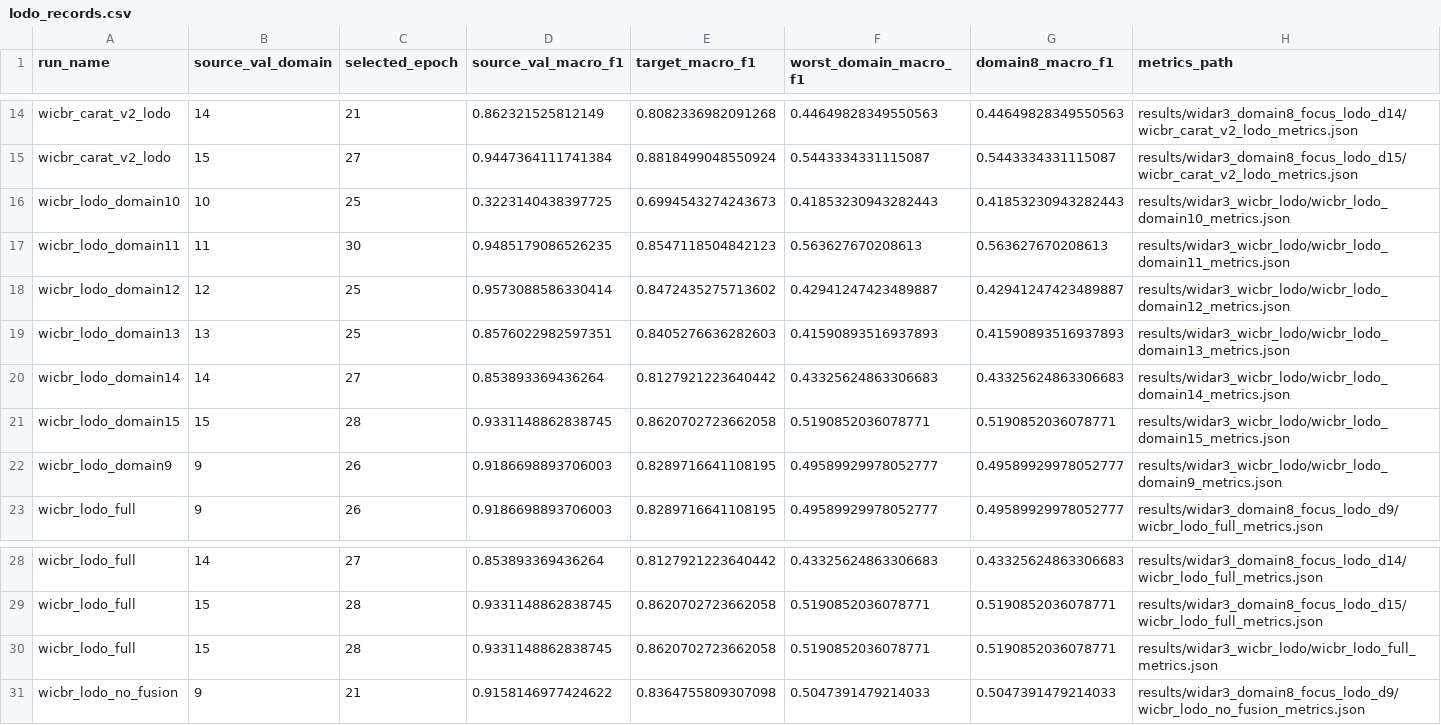
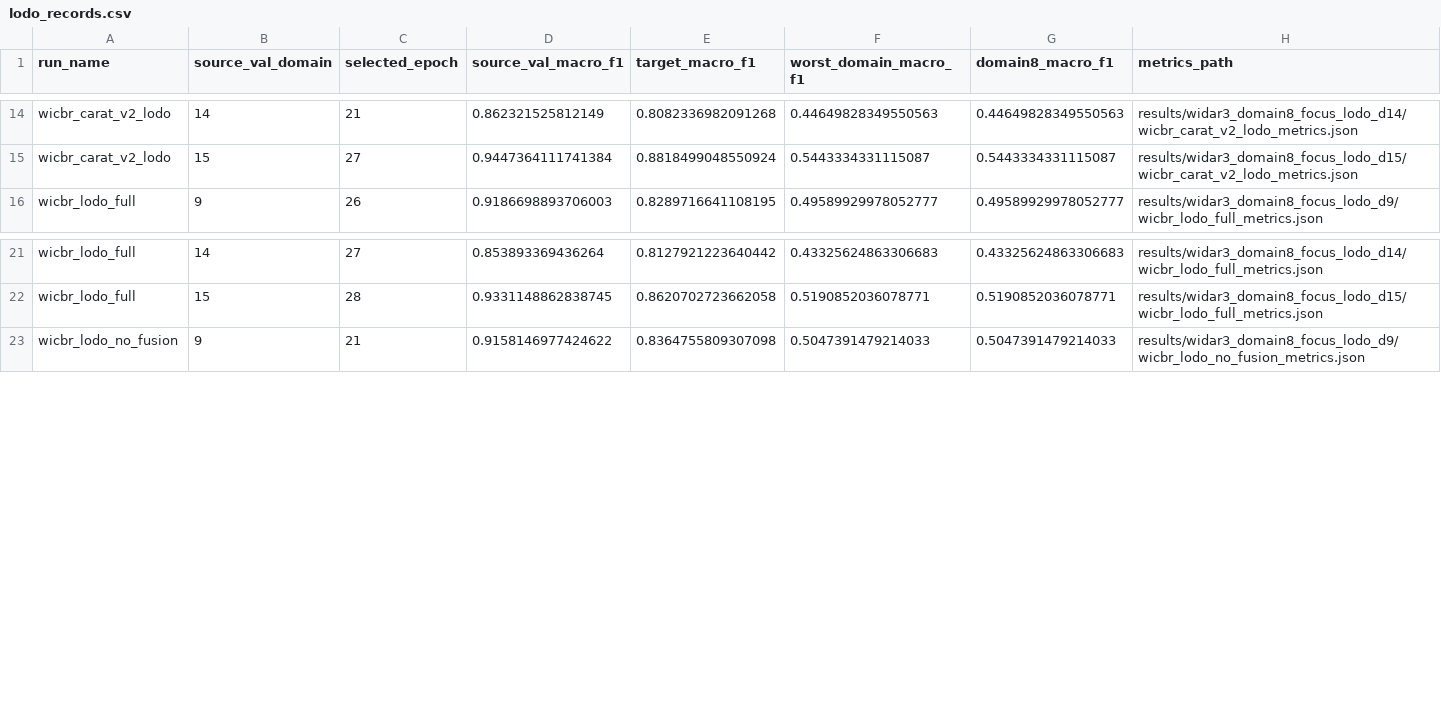
Before and after one commit to Oran9el/CSI_CARAT, a CSV file: results/widar3_lodo_summary/lodo_records.csv, drawn as a sheet; only a part is shown, gaps mark what is left out; the diff names each change by its address in the sheet, - before the commit and + after, or states it on an @@ line.

Commit message:
fix: use fair LODO summary defaults

```diff
--- a/results/widar3_lodo_summary/lodo_records.csv
+++ b/results/widar3_lodo_summary/lodo_records.csv
-row 16: wicbr_lodo_domain10 | 10 | 25 | 0.3223140438397725 | 0.6994543274243673 | 0.41853230943282443 | 0.41853230943282443 | results/widar3_wicbr_lodo/wicbr_lodo_domain10_metrics.json
-row 17: wicbr_lodo_domain11 | 11 | 30 | 0.9485179086526235 | 0.8547118504842123 | 0.563627670208613 | 0.563627670208613 | results/widar3_wicbr_lodo/wicbr_lodo_domain11_metrics.json
-row 18: wicbr_lodo_domain12 | 12 | 25 | 0.9573088586330414 | 0.8472435275713602 | 0.42941247423489887 | 0.42941247423489887 | results/widar3_wicbr_lodo/wicbr_lodo_domain12_metrics.json
-row 19: wicbr_lodo_domain13 | 13 | 25 | 0.8576022982597351 | 0.8405276636282603 | 0.41590893516937893 | 0.41590893516937893 | results/widar3_wicbr_lodo/wicbr_lodo_domain13_metrics.json
-row 20: wicbr_lodo_domain14 | 14 | 27 | 0.853893369436264 | 0.8127921223640442 | 0.43325624863306683 | 0.43325624863306683 | results/widar3_wicbr_lodo/wicbr_lodo_domain14_metrics.json
-row 21: wicbr_lodo_domain15 | 15 | 28 | 0.9331148862838745 | 0.8620702723662058 | 0.5190852036078771 | 0.5190852036078771 | results/widar3_wicbr_lodo/wicbr_lodo_domain15_metrics.json
-row 22: wicbr_lodo_domain9 | 9 | 26 | 0.9186698893706003 | 0.8289716641108195 | 0.49589929978052777 | 0.49589929978052777 | results/widar3_wicbr_lodo/wicbr_lodo_domain9_metrics.json
-row 30: wicbr_lodo_full | 15 | 28 | 0.9331148862838745 | 0.8620702723662058 | 0.5190852036078771 | 0.5190852036078771 | results/widar3_wicbr_lodo/wicbr_lodo_full_metrics.json
```
Also changed, not shown: results/widar3_lodo_summary/lodo_summary.csv, 3 other files.
